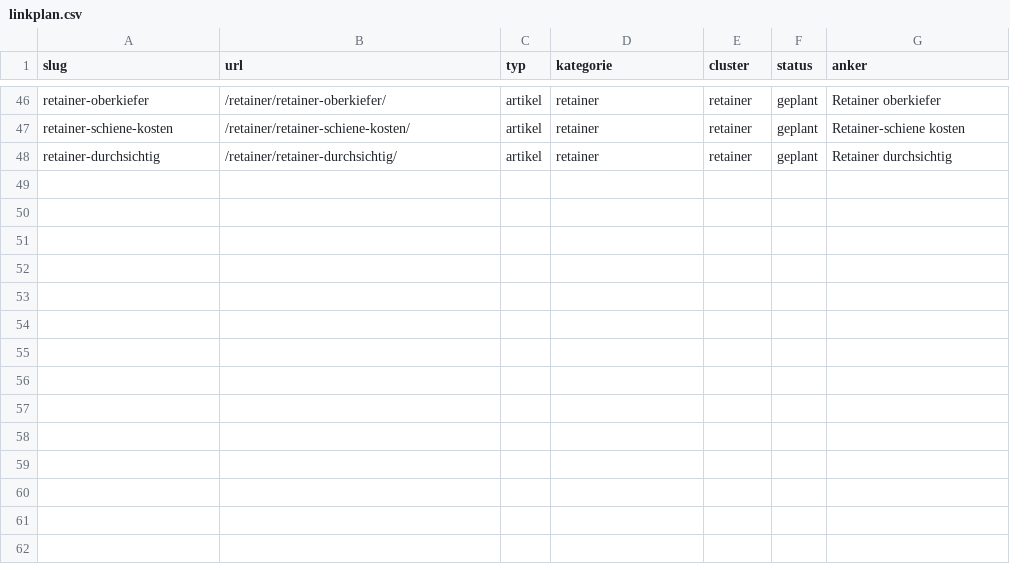
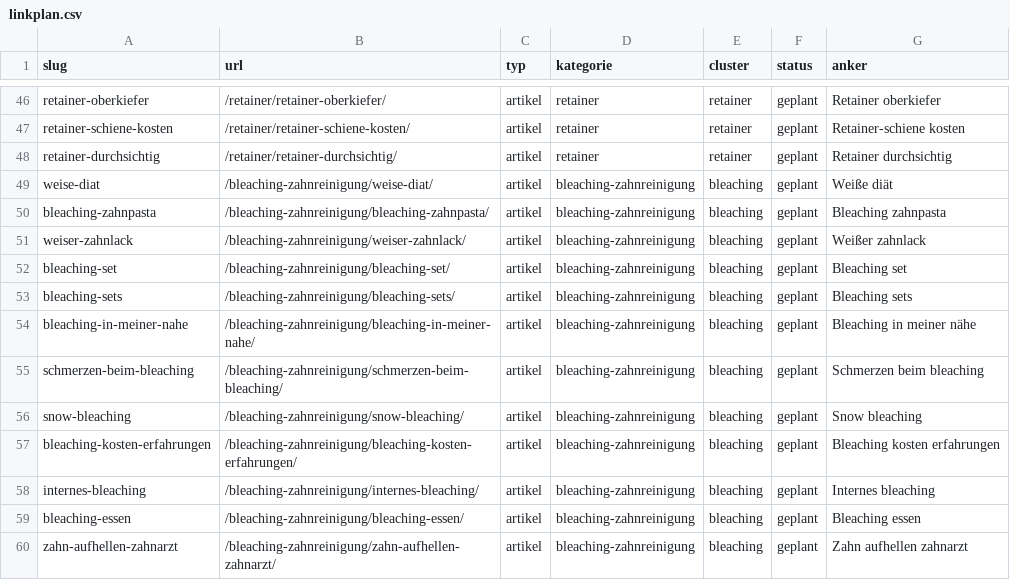
Before and after one commit to nerudasson/kieferblickmarketing, a CSV file: daten/linkplan.csv, drawn as a sheet; only a part is shown, gaps mark what is left out; the diff names each change by its address in the sheet, - before the commit and + after, or states it on an @@ line.

```diff
--- a/daten/linkplan.csv
+++ b/daten/linkplan.csv
+row 49: weise-diat | /bleaching-zahnreinigung/weise-diat/ | artikel | bleaching-zahnreinigung | bleaching | geplant | Weiße diät
+row 50: bleaching-zahnpasta | /bleaching-zahnreinigung/bleaching-zahnpasta/ | artikel | bleaching-zahnreinigung | bleaching | geplant | Bleaching zahnpasta
+row 51: weiser-zahnlack | /bleaching-zahnreinigung/weiser-zahnlack/ | artikel | bleaching-zahnreinigung | bleaching | geplant | Weißer zahnlack
+row 52: bleaching-set | /bleaching-zahnreinigung/bleaching-set/ | artikel | bleaching-zahnreinigung | bleaching | geplant | Bleaching set
+row 53: bleaching-sets | /bleaching-zahnreinigung/bleaching-sets/ | artikel | bleaching-zahnreinigung | bleaching | geplant | Bleaching sets
+row 54: bleaching-in-meiner-nahe | /bleaching-zahnreinigung/bleaching-in-meiner-nahe/ | artikel | bleaching-zahnreinigung | bleaching | geplant | Bleaching in meiner nähe
+row 55: schmerzen-beim-bleaching | /bleaching-zahnreinigung/schmerzen-beim-bleaching/ | artikel | bleaching-zahnreinigung | bleaching | geplant | Schmerzen beim bleaching
+row 56: snow-bleaching | /bleaching-zahnreinigung/snow-bleaching/ | artikel | bleaching-zahnreinigung | bleaching | geplant | Snow bleaching
+row 57: bleaching-kosten-erfahrungen | /bleaching-zahnreinigung/bleaching-kosten-erfahrungen/ | artikel | bleaching-zahnreinigung | bleaching | geplant | Bleaching kosten erfahrungen
+row 58: internes-bleaching | /bleaching-zahnreinigung/internes-bleaching/ | artikel | bleaching-zahnreinigung | bleaching | geplant | Internes bleaching
+row 59: bleaching-essen | /bleaching-zahnreinigung/bleaching-essen/ | artikel | bleaching-zahnreinigung | bleaching | geplant | Bleaching essen
+row 60: zahn-aufhellen-zahnarzt | /bleaching-zahnreinigung/zahn-aufhellen-zahnarzt/ | artikel | bleaching-zahnreinigung | bleaching | geplant | Zahn aufhellen zahnarzt
```
Also changed, not shown: daten/artikel-queue.csv, 25 other files.
